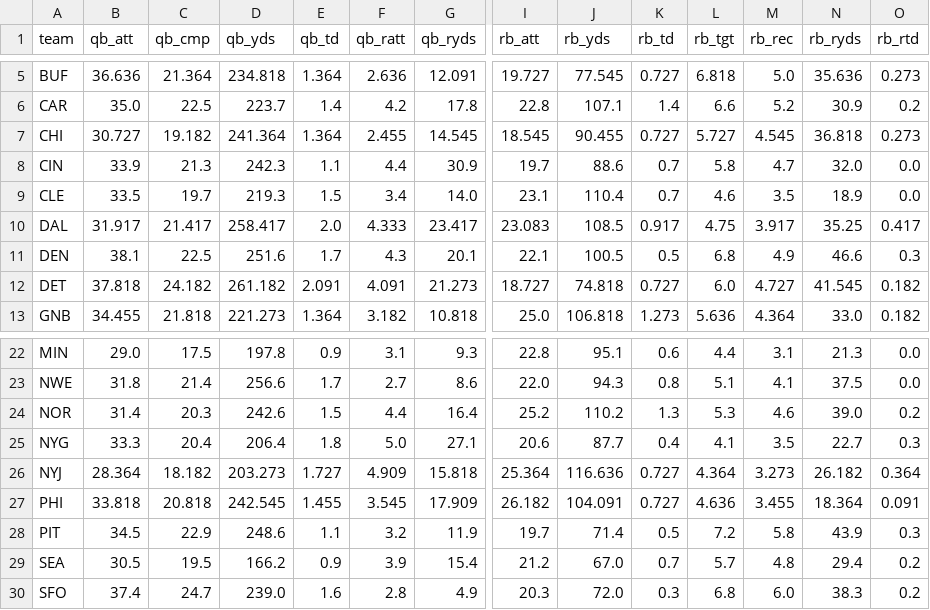
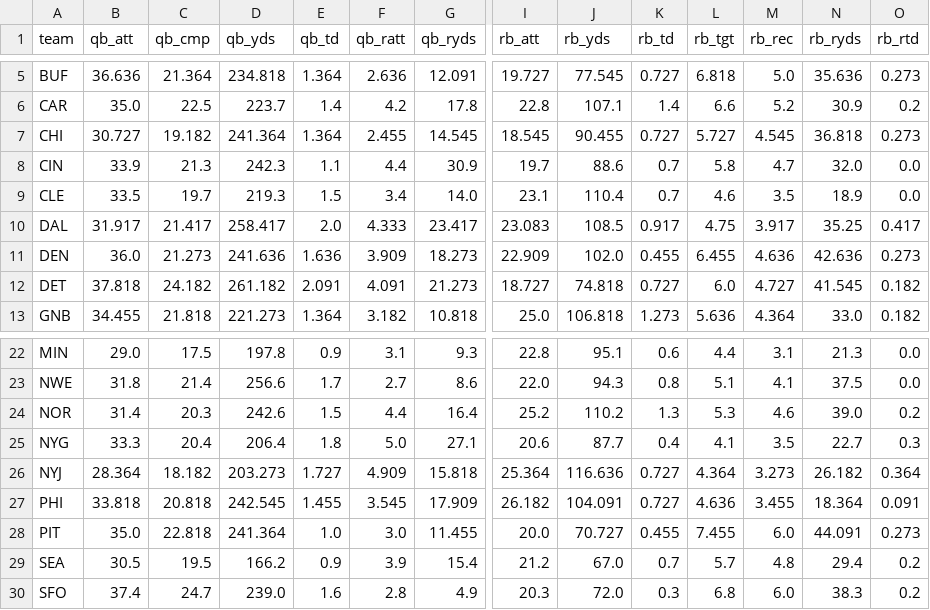
Before and after one commit to TuckersTruckers/nfl-model, a CSV file: nfl_output/dvp.csv, drawn as a sheet; only a part is shown, gaps mark what is left out; removed rows and columns are numbered as before the commit, all else as after; rows hold the shown columns only; the diff covers the shown part only; the diff names each change by its address in the sheet, - before the commit and + after, or states it on an @@ line.

```diff
--- a/nfl_output/dvp.csv
+++ b/nfl_output/dvp.csv
-row 11: DEN | 38.1 | 22.5 | 251.6 | 1.7 | 4.3 | 20.1 | 22.1 | 100.5 | 0.5 | 6.8 | 4.9 | 46.6 | 0.3
+row 11: DEN | 36.0 | 21.273 | 241.636 | 1.636 | 3.909 | 18.273 | 22.909 | 102.0 | 0.455 | 6.455 | 4.636 | 42.636 | 0.273
-B28 (qb_att): 34.5
+B28 (qb_att): 35.0
-C28 (qb_cmp): 22.9
+C28 (qb_cmp): 22.818
-D28 (qb_yds): 248.6
+D28 (qb_yds): 241.364
-E28 (qb_td): 1.1
+E28 (qb_td): 1.0
-F28 (qb_ratt): 3.2
+F28 (qb_ratt): 3.0
-G28 (qb_ryds): 11.9
+G28 (qb_ryds): 11.455
-I28 (rb_att): 19.7
+I28 (rb_att): 20.0
-J28 (rb_yds): 71.4
+J28 (rb_yds): 70.727
-K28 (rb_td): 0.5
+K28 (rb_td): 0.455
-L28 (rb_tgt): 7.2
+L28 (rb_tgt): 7.455
-M28 (rb_rec): 5.8
+M28 (rb_rec): 6.0
-N28 (rb_ryds): 43.9
+N28 (rb_ryds): 44.091
-O28 (rb_rtd): 0.3
+O28 (rb_rtd): 0.273
```
Also changed, not shown: 8 edited cells elsewhere in this file, nfl_output/games.csv, nfl_output/injuries.csv, 8 other files.
